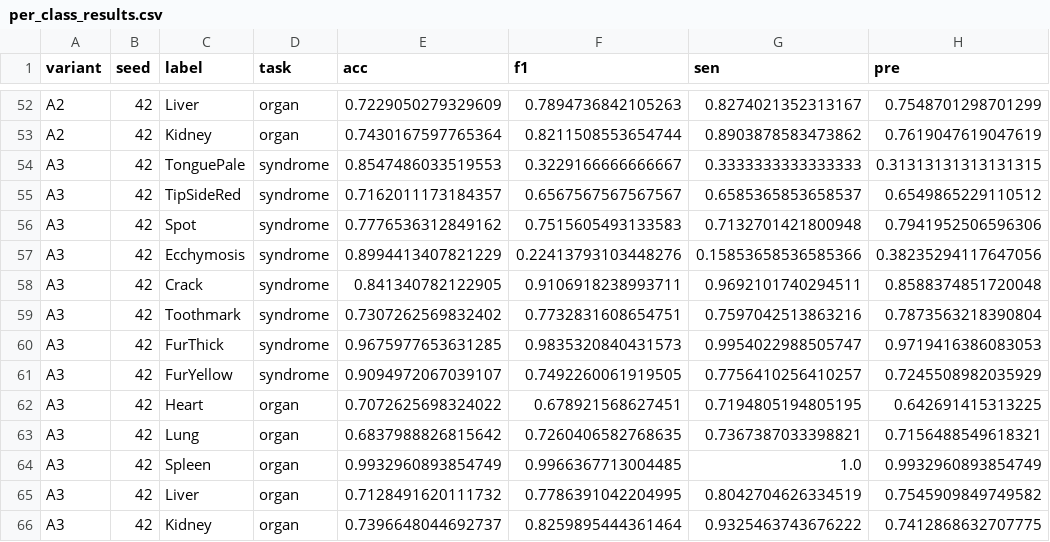
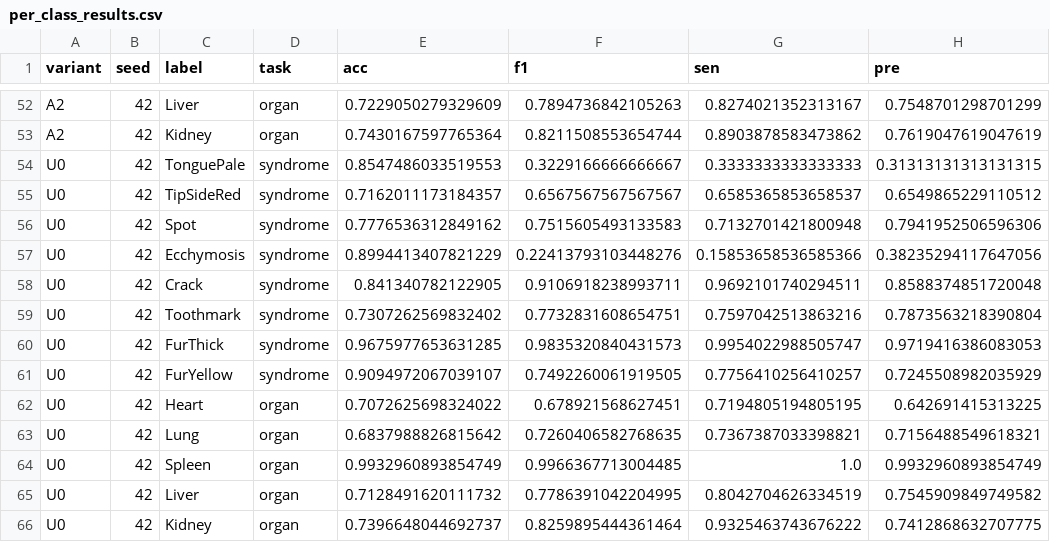
Before and after one commit to shujuecn/CycleTCM, a CSV file: reports/validation/20261007/prompt_ablation/20261007_041101_955121_E5a_suite/per_class_results.csv, drawn as a sheet; only a part is shown, gaps mark what is left out; the diff names each change by its address in the sheet, - before the commit and + after, or states it on an @@ line.

```diff
--- a/reports/validation/20261007/prompt_ablation/20261007_041101_955121_E5a_suite/per_class_results.csv
+++ b/reports/validation/20261007/prompt_ablation/20261007_041101_955121_E5a_suite/per_class_results.csv
-A54:A66 (variant): A3
+A54:A66 (variant): U0
```
Also changed, not shown: reports/validation/20261007/prompt_ablation/20261007_041101_955121_E5a_suite/main_results.csv, 16 other files.
